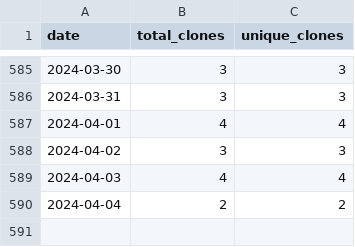
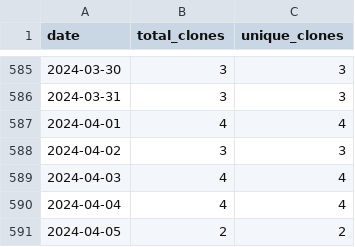
Before and after one commit to wumphlett/COMP-3500, a CSV file: .traffic/clones.csv, drawn as a sheet; only a part is shown, gaps mark what is left out.

Commit message:
Updating repository traffic

```diff
--- a/.traffic/clones.csv
+++ b/.traffic/clones.csv
@@ -589,2 +589,3 @@ date,total_clones,unique_clones
 2024-04-03,4,4
-2024-04-04,2,2
+2024-04-04,4,4
+2024-04-05,2,2
```
Also changed, not shown: .traffic/views.csv, 3 other files.
